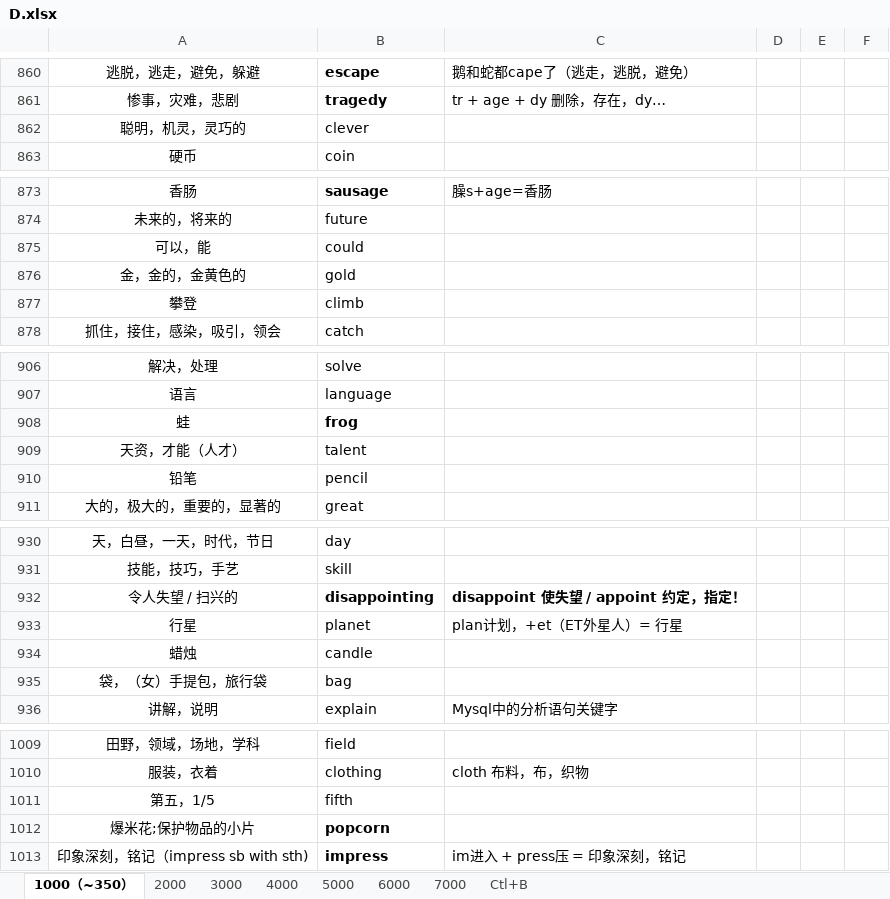
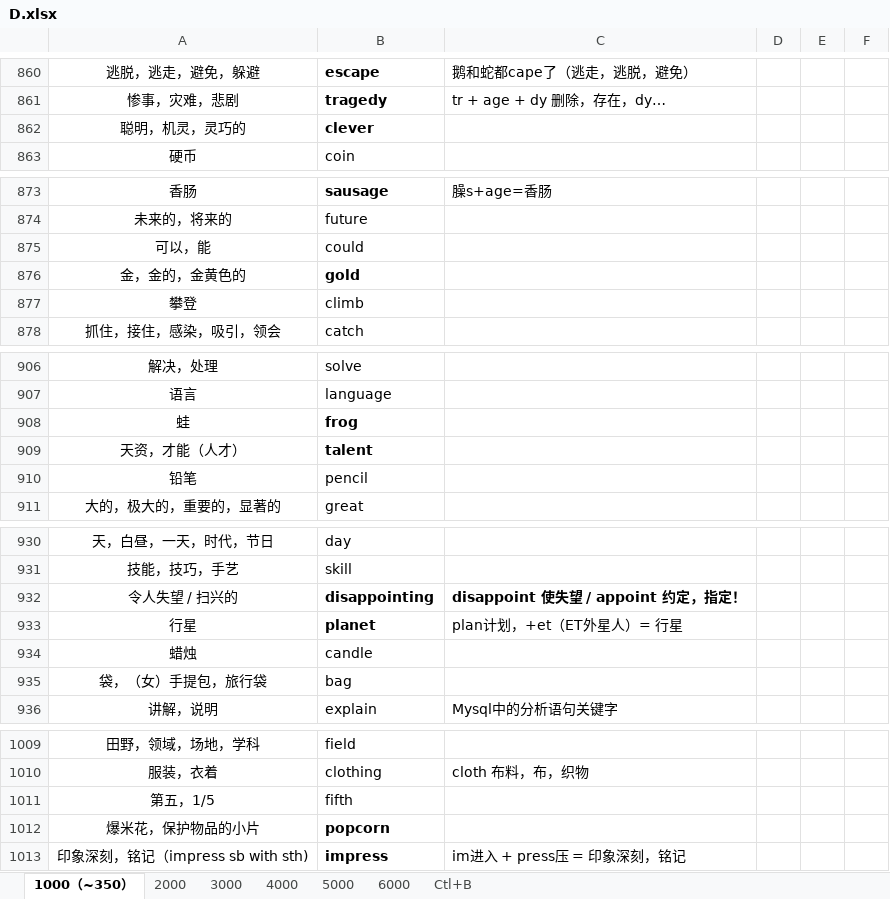
Before and after one commit to Kaylina/Bluevitality, an Excel workbook: Tmp/D.xlsx, sheet 1000（~350）, drawn as a sheet; only a part is shown, gaps mark what is left out; values as stored, in another font and other column widths than the file's, no borders; table styles not drawn; the diff covers the shown part only; the diff names each change by its address in the sheet, - before the commit and + after, or states it on an @@ line.

```diff
--- a/Tmp/D.xlsx (sheet 1000（~350）)
+++ b/Tmp/D.xlsx (sheet 1000（~350）)
-sheet tab: 7000
-B862 bold: off
+B862 bold: on
-B876 bold: off
+B876 bold: on
-B909 bold: off
+B909 bold: on
-B933 bold: off
+B933 bold: on
-A1012: 爆米花;保护物品的小片
+A1012: 爆米花，保护物品的小片
```
Also changed, not shown: 13 edited cells and cell formats elsewhere in this sheet, sheet 2000, 5 other files.
